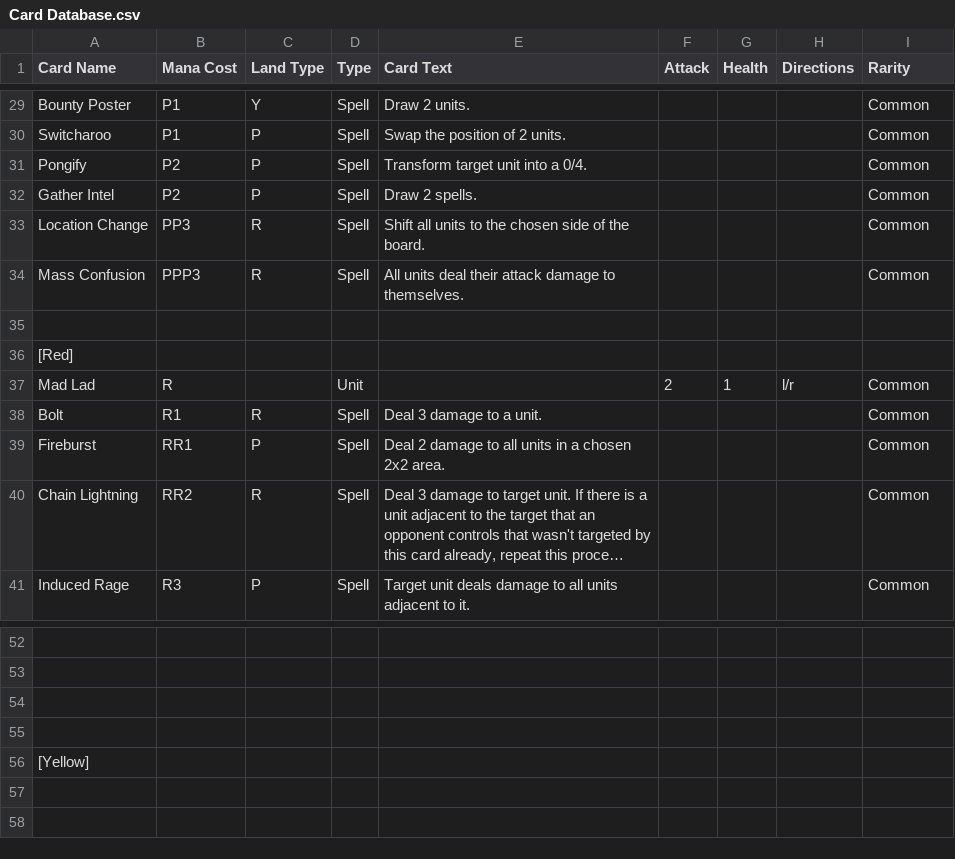
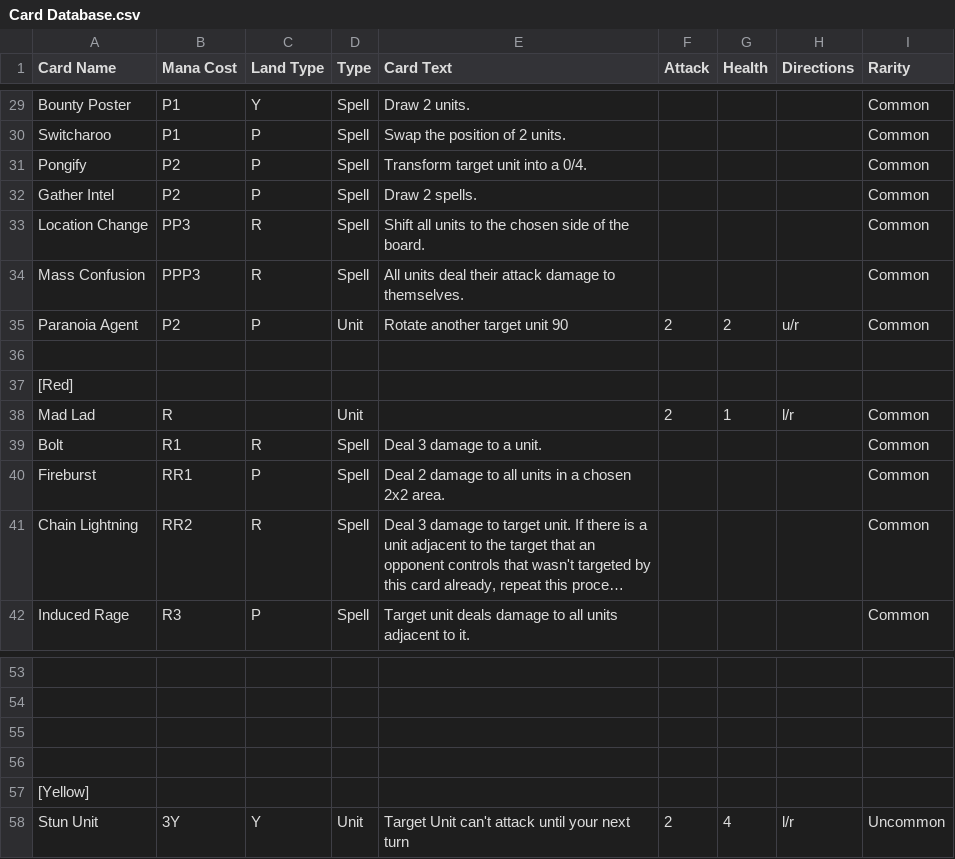
Before and after one commit to Saruto/CoolCardCreator, a CSV file: Assets/Resources/Card Database.csv, drawn as a sheet; only a part is shown, gaps mark what is left out; long unchanged cells end in …; the diff names each change by its address in the sheet, - before the commit and + after, or states it on an @@ line.

Commit message:
Added some cards lol

```diff
--- a/Assets/Resources/Card Database.csv
+++ b/Assets/Resources/Card Database.csv
+row 35: Paranoia Agent | P2 | P | Unit | Rotate another target unit 90 | 2 | 2 | u/r | Common
+row 58: Stun Unit | 3Y | Y | Unit | Target Unit can't attack until your next turn | 2 | 4 | l/r | Uncommon
```
